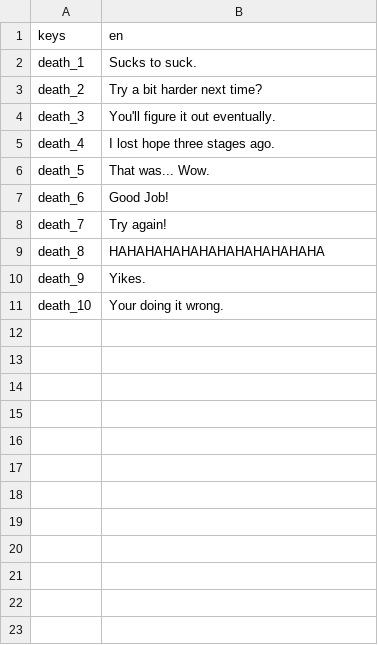
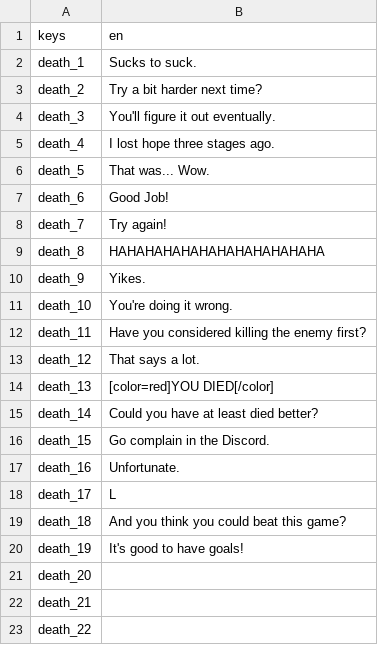
Before and after one commit to tetraminus/ProjectReaper, a CSV file: Loc/Dialogs.csv, drawn as a sheet.

```diff
--- a/Loc/Dialogs.csv
+++ b/Loc/Dialogs.csv
@@ -10,2 +10,14 @@ death_8,HAHAHAHAHAHAHAHAHAHAHAHA
 death_9,Yikes.
-death_10,Your doing it wrong.
+death_10,You're doing it wrong.
+death_11,Have you considered killing the enemy first?
+death_12,That says a lot.
+death_13,[color=red]YOU DIED[/color]
+death_14,Could you have at least died better?
+death_15,Go complain in the Discord.
+death_16,Unfortunate.
+death_17,L
+death_18,And you think you could beat this game?
+death_19,It's good to have goals!
+death_20,
+death_21,
+death_22,
```
Also changed, not shown: Loc/items.csv, 34 other files.
